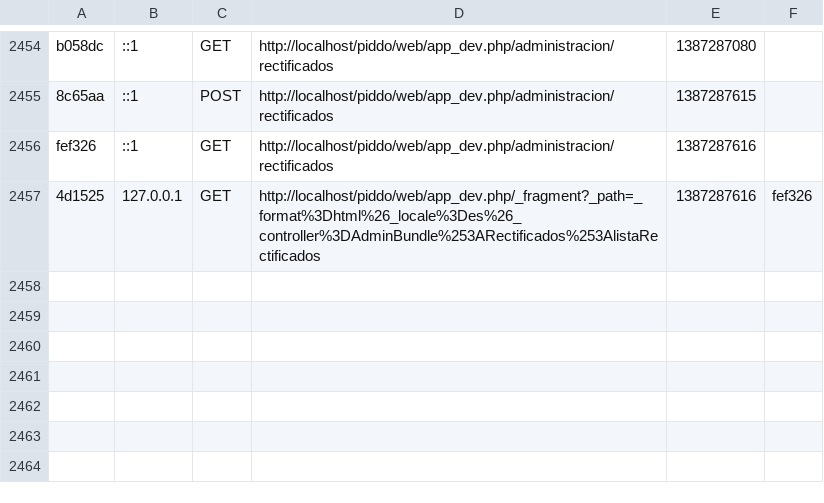
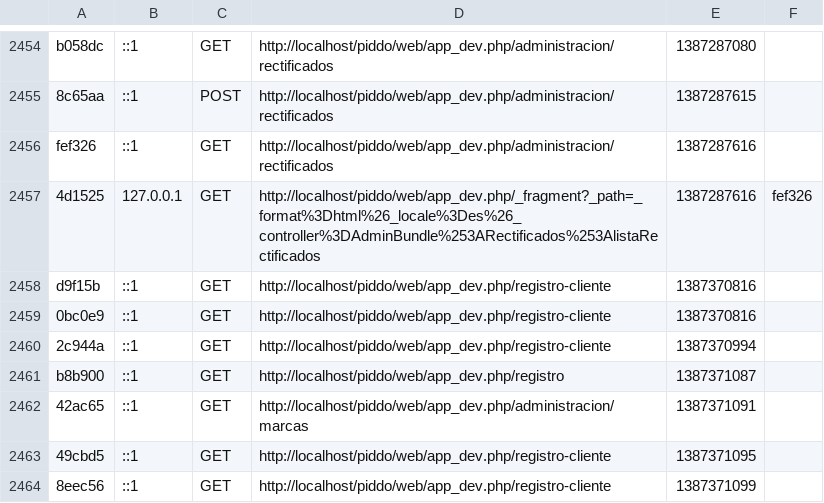
Before and after one commit to marioalejandro/piddo, a CSV file: app/cache/dev/profiler/index.csv, drawn as a sheet; only a part is shown, gaps mark what is left out.

```diff
--- a/app/cache/dev/profiler/index.csv
+++ b/app/cache/dev/profiler/index.csv
@@ -2457 +2457,8 @@ fef326,::1,GET,http://localhost/piddo/web/app_dev.php/administracion/rectificado
 4d1525,127.0.0.1,GET,http://localhost/piddo/web/app_dev.php/_fragment?_path=_format%3Dhtml%26_locale%3Des%26_controller%3DAdminBundle%253ARectificados%253AlistaRectificados,1387287616,fef326
+d9f15b,::1,GET,http://localhost/piddo/web/app_dev.php/registro-cliente,1387370816,
+0bc0e9,::1,GET,http://localhost/piddo/web/app_dev.php/registro-cliente,1387370816,
+2c944a,::1,GET,http://localhost/piddo/web/app_dev.php/registro-cliente,1387370994,
+b8b900,::1,GET,http://localhost/piddo/web/app_dev.php/registro,1387371087,
+42ac65,::1,GET,http://localhost/piddo/web/app_dev.php/administracion/marcas,1387371091,
+49cbd5,::1,GET,http://localhost/piddo/web/app_dev.php/registro-cliente,1387371095,
+8eec56,::1,GET,http://localhost/piddo/web/app_dev.php/registro-cliente,1387371099,
```
Also changed, not shown: 3 other files.
